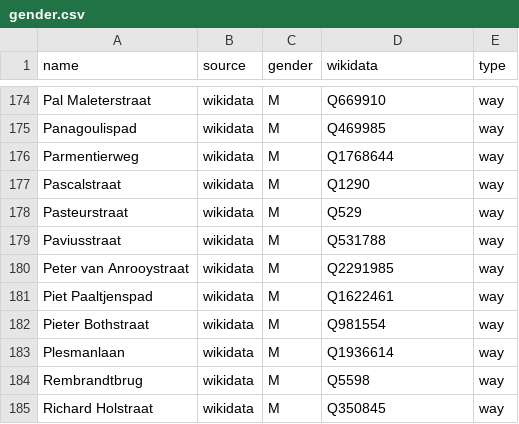
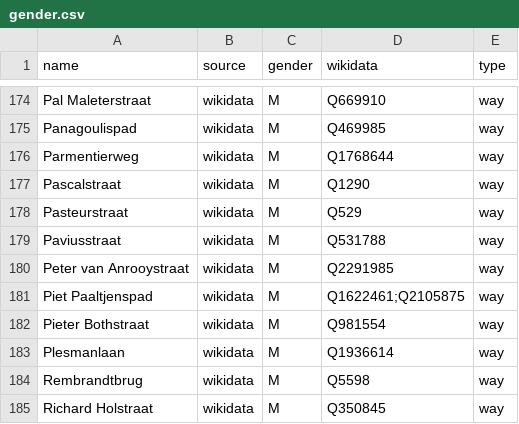
Before and after one commit to EqualStreetNames/equalstreetnames-leiden, a CSV file: data/gender.csv, drawn as a sheet; only a part is shown, gaps mark what is left out.

```diff
--- a/data/gender.csv
+++ b/data/gender.csv
@@ -180,3 +180,3 @@ Paviusstraat,wikidata,M,Q531788,way
 "Peter van Anrooystraat",wikidata,M,Q2291985,way
-"Piet Paaltjenspad",wikidata,M,Q1622461,way
+"Piet Paaltjenspad",wikidata,M,Q1622461;Q2105875,way
 "Pieter Bothstraat",wikidata,M,Q981554,way
```
Also changed, not shown: 2 other files.
